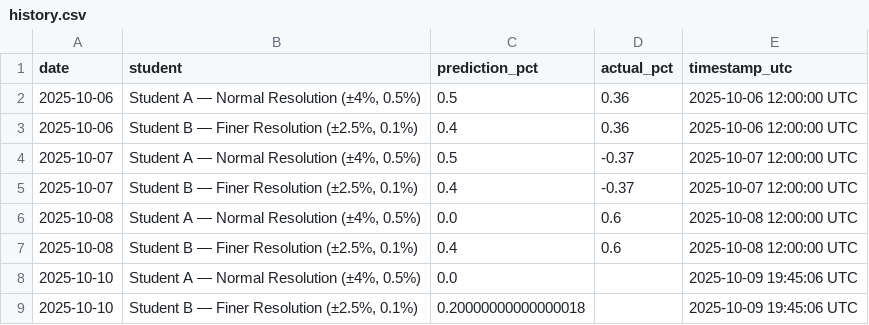
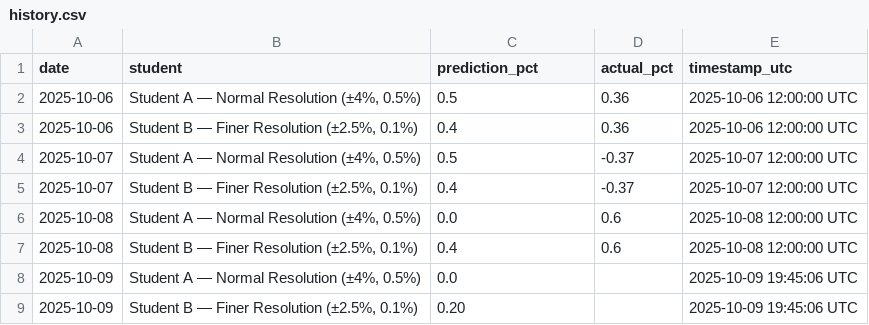
Before and after one commit to JeremyTadlock/DQN-Daily-Returns-Stock-Prediction, a CSV file: docs/history.csv, drawn as a sheet.

Commit message:
Update history.csv
Corrected date on csv due to late run

```diff
--- a/docs/history.csv
+++ b/docs/history.csv
@@ -7,3 +7,3 @@ date,student,prediction_pct,actual_pct,timestamp_utc
 2025-10-08,"Student B — Finer Resolution (±2.5%, 0.1%)",0.4,0.6,2025-10-08 12:00:00 UTC
-2025-10-10,"Student A — Normal Resolution (±4%, 0.5%)",0.0,,2025-10-09 19:45:06 UTC
-2025-10-10,"Student B — Finer Resolution (±2.5%, 0.1%)",0.20000000000000018,,2025-10-09 19:45:06 UTC
+2025-10-09,"Student A — Normal Resolution (±4%, 0.5%)",0.0,,2025-10-09 19:45:06 UTC
+2025-10-09,"Student B — Finer Resolution (±2.5%, 0.1%)",0.20,,2025-10-09 19:45:06 UTC
```
